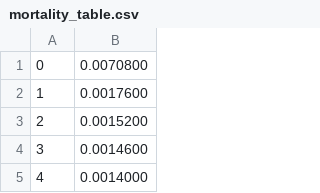
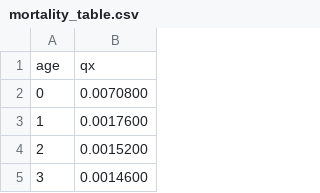
Before and after one commit to Thats-Zer/IFRS17_Term_Life_Engine, a CSV file: data/mortality_table.csv, drawn as a sheet; only a part is shown; the shorter side is filled out with more unchanged rows; the diff names each change by its address in the sheet, - before the commit and + after, or states it on an @@ line.

```diff
--- a/data/mortality_table.csv
+++ b/data/mortality_table.csv
+row 1: age | qx
```
Also changed, not shown: 19 other files.
